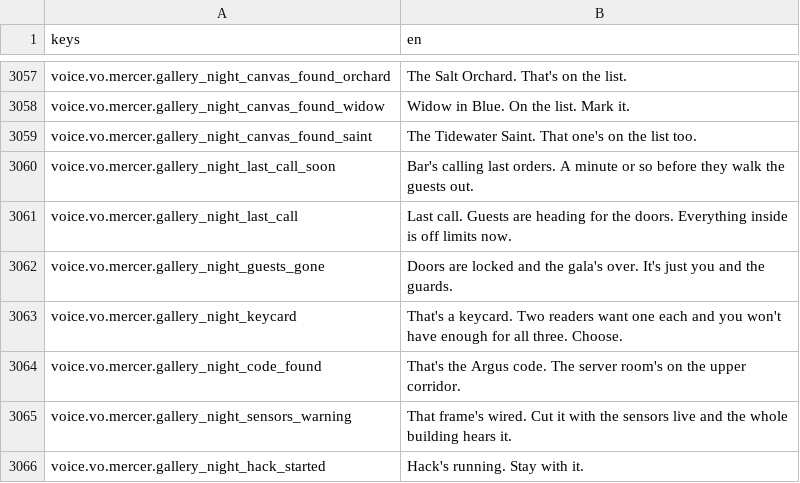
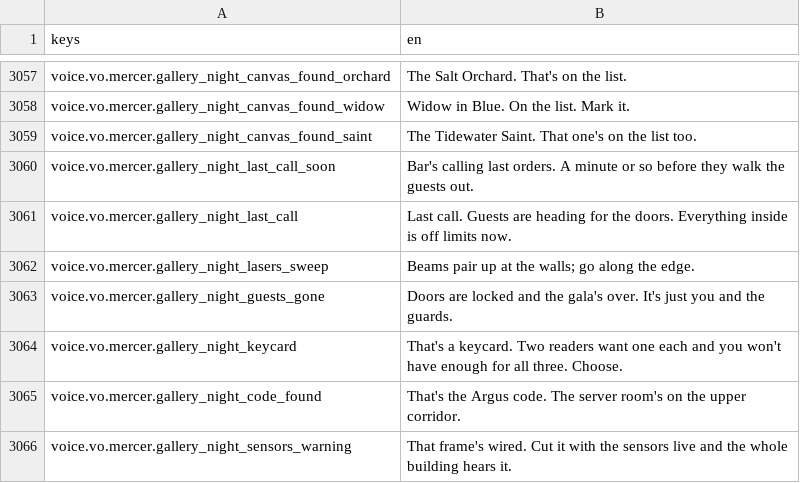
Before and after one commit to LeviticusFigglebottom/Claude-N-Capers, a CSV file: game/content/data/strings/strings.csv, drawn as a sheet; only a part is shown, gaps mark what is left out; the shorter side is filled out with more unchanged rows.

```diff
--- a/game/content/data/strings/strings.csv
+++ b/game/content/data/strings/strings.csv
@@ -3061,2 +3061,3 @@ voice.vo.mercer.gallery_night_last_call_soon,Bar's calling last orders. A minute
 voice.vo.mercer.gallery_night_last_call,Last call. Guests are heading for the doors. Everything inside is off limits now.
+voice.vo.mercer.gallery_night_lasers_sweep,Beams pair up at the walls; go along the edge.
 voice.vo.mercer.gallery_night_guests_gone,Doors are locked and the gala's over. It's just you and the guards.
```
Also changed, not shown: 1 other file.
